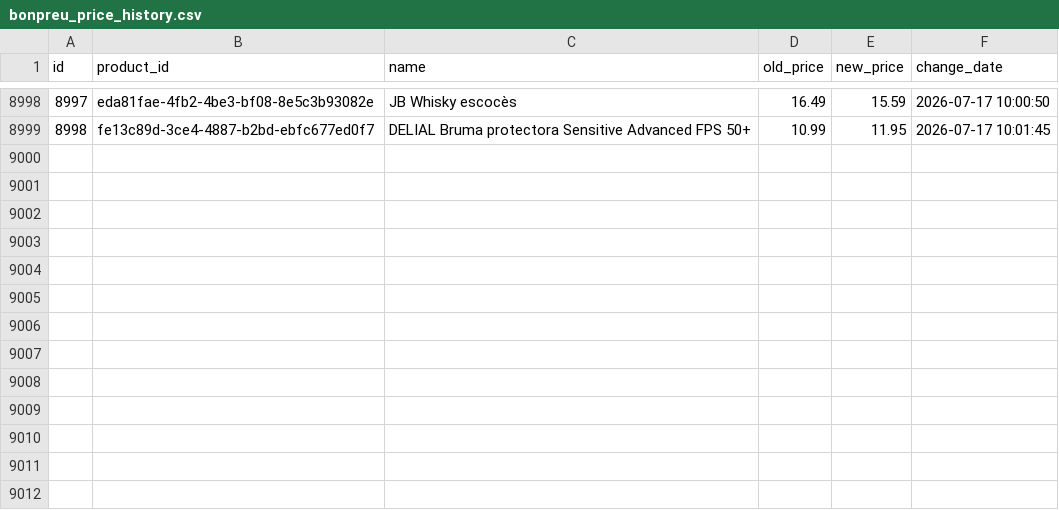
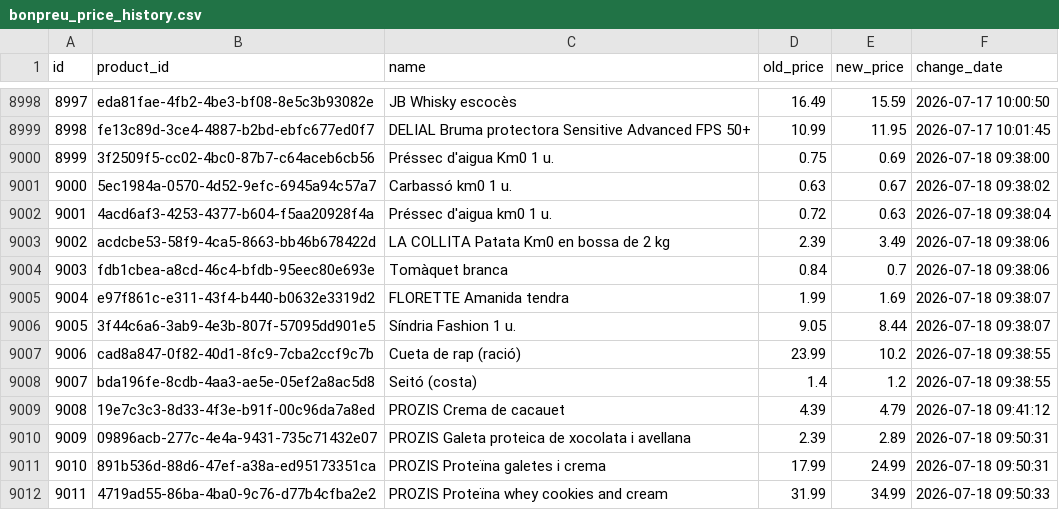
Before and after one commit to SergiSalas/bonpreu-price-tracker, a CSV file: data_public/bonpreu_price_history.csv, drawn as a sheet; only a part is shown, gaps mark what is left out; the diff names each change by its address in the sheet, - before the commit and + after, or states it on an @@ line.

```diff
--- a/data_public/bonpreu_price_history.csv
+++ b/data_public/bonpreu_price_history.csv
+row 9000: 8999 | 3f2509f5-cc02-4bc0-87b7-c64aceb6cb56 | Préssec d'aigua Km0 1 u. | 0.75 | 0.69 | 2026-07-18 09:38:00
+row 9001: 9000 | 5ec1984a-0570-4d52-9efc-6945a94c57a7 | Carbassó km0 1 u. | 0.63 | 0.67 | 2026-07-18 09:38:02
+row 9002: 9001 | 4acd6af3-4253-4377-b604-f5aa20928f4a | Préssec d'aigua km0 1 u. | 0.72 | 0.63 | 2026-07-18 09:38:04
+row 9003: 9002 | acdcbe53-58f9-4ca5-8663-bb46b678422d | LA COLLITA Patata Km0 en bossa de 2 kg | 2.39 | 3.49 | 2026-07-18 09:38:06
+row 9004: 9003 | fdb1cbea-a8cd-46c4-bfdb-95eec80e693e | Tomàquet branca | 0.84 | 0.7 | 2026-07-18 09:38:06
+row 9005: 9004 | e97f861c-e311-43f4-b440-b0632e3319d2 | FLORETTE Amanida tendra | 1.99 | 1.69 | 2026-07-18 09:38:07
+row 9006: 9005 | 3f44c6a6-3ab9-4e3b-807f-57095dd901e5 | Síndria Fashion 1 u. | 9.05 | 8.44 | 2026-07-18 09:38:07
+row 9007: 9006 | cad8a847-0f82-40d1-8fc9-7cba2ccf9c7b | Cueta de rap (ració) | 23.99 | 10.2 | 2026-07-18 09:38:55
+row 9008: 9007 | bda196fe-8cdb-4aa3-ae5e-05ef2a8ac5d8 | Seitó (costa) | 1.4 | 1.2 | 2026-07-18 09:38:55
+row 9009: 9008 | 19e7c3c3-8d33-4f3e-b91f-00c96da7a8ed | PROZIS Crema de cacauet | 4.39 | 4.79 | 2026-07-18 09:41:12
+row 9010: 9009 | 09896acb-277c-4e4a-9431-735c71432e07 | PROZIS Galeta proteica de xocolata i avellana | 2.39 | 2.89 | 2026-07-18 09:50:31
+row 9011: 9010 | 891b536d-88d6-47ef-a38a-ed95173351ca | PROZIS Proteïna galetes i crema | 17.99 | 24.99 | 2026-07-18 09:50:31
+row 9012: 9011 | 4719ad55-86ba-4ba0-9c76-d77b4cfba2e2 | PROZIS Proteïna whey cookies and cream | 31.99 | 34.99 | 2026-07-18 09:50:33
```
Also changed, not shown: 2 other files.
